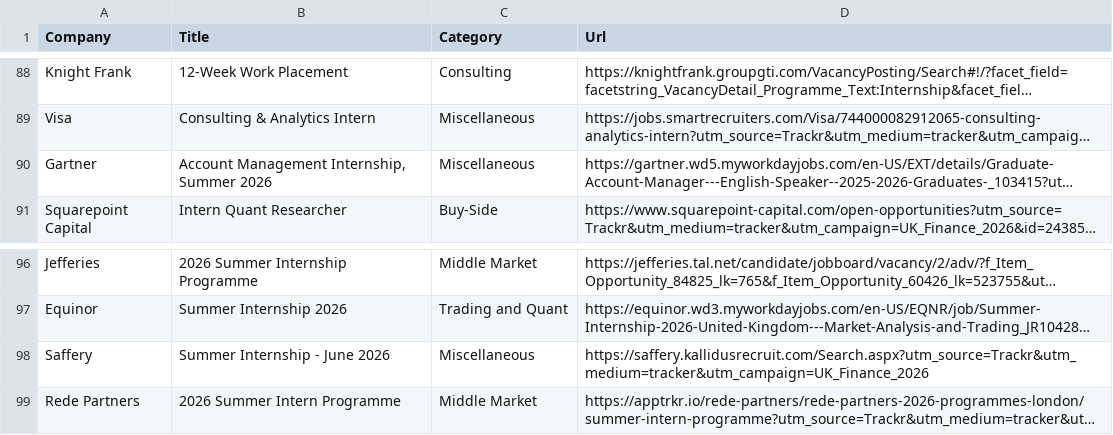
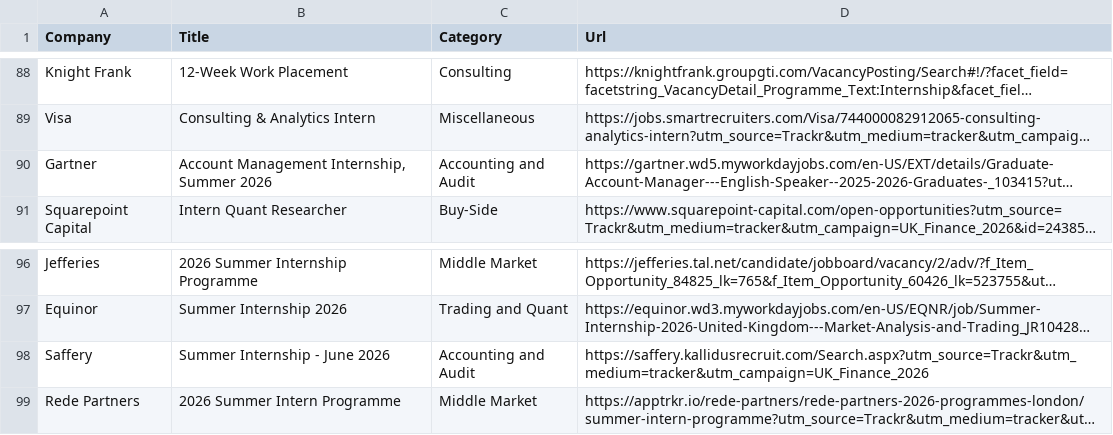
Before and after one commit to ludovicstvys/SummerIntern, a CSV file: processus_ouverts.csv, drawn as a sheet; only a part is shown, gaps mark what is left out; long unchanged cells end in …; the diff covers the shown part only; the diff names each change by its address in the sheet, - before the commit and + after, or states it on an @@ line.

```diff
--- a/processus_ouverts.csv
+++ b/processus_ouverts.csv
-C90 (Category): Miscellaneous
+C90 (Category): Accounting and Audit
-C98 (Category): Miscellaneous
+C98 (Category): Accounting and Audit
```
Also changed, not shown: 1 added row and 7 edited cells elsewhere in this file.
